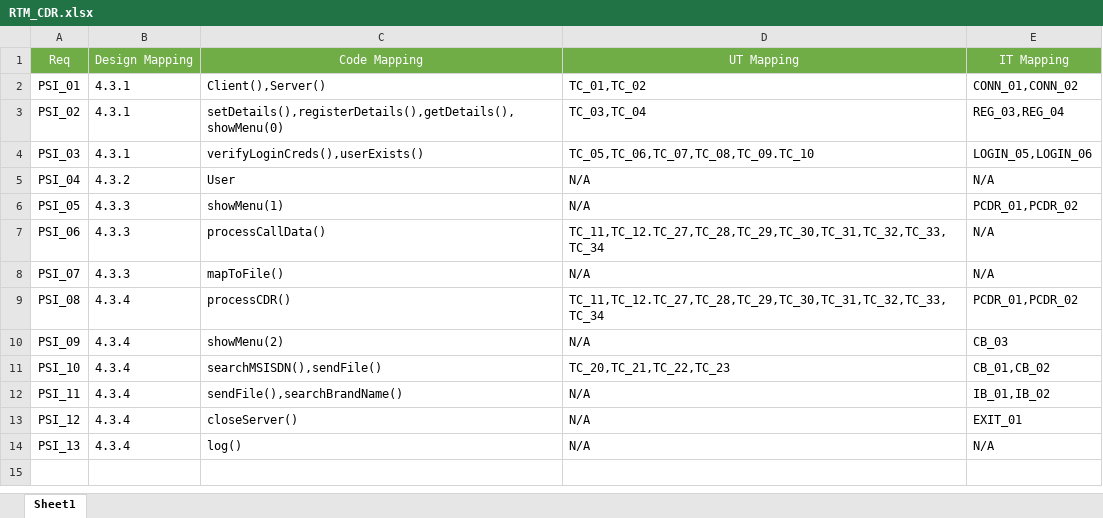
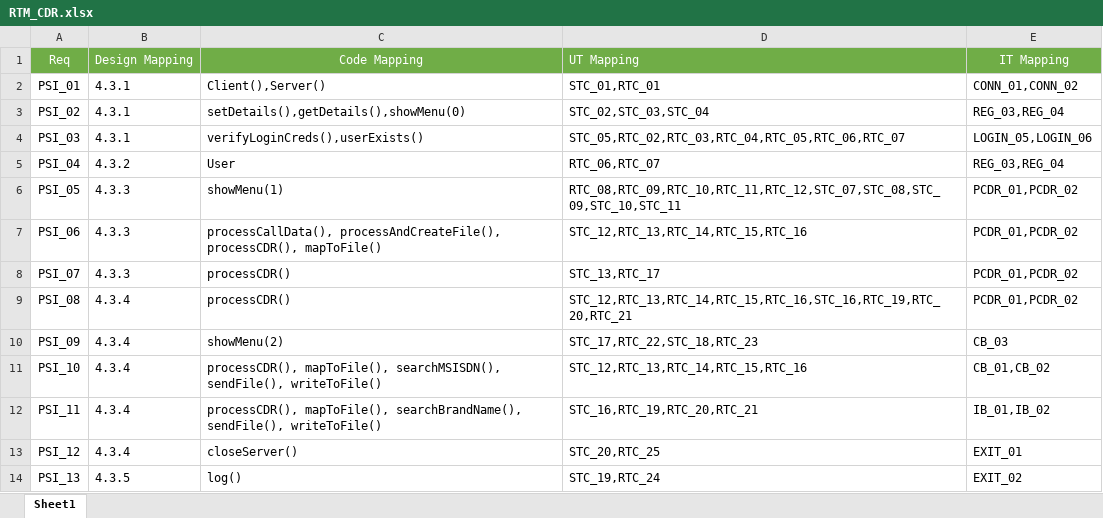
Before and after one commit to asutosh1811/Call-Data-Records, an Excel workbook: RTM/RTM_CDR.xlsx, sheet Sheet1, drawn as a sheet; values as stored, in another font and other column widths than the file's, no borders; charts and pictures not drawn; the diff names each change by its address in the sheet, - before the commit and + after, or states it on an @@ line.

```diff
--- a/RTM/RTM_CDR.xlsx (sheet Sheet1)
+++ b/RTM/RTM_CDR.xlsx (sheet Sheet1)
-D1 alignment: center
+D1 alignment: left
-D2: TC_01,TC_02
+D2: STC_01,RTC_01
-C3: setDetails(),registerDetails(),getDetails(),showMenu(0)
+C3: setDetails(),getDetails(),showMenu(0)
-D3: TC_03,TC_04
+D3: STC_02,STC_03,STC_04
-D4: TC_05,TC_06,TC_07,TC_08,TC_09.TC_10
+D4: STC_05,RTC_02,RTC_03,RTC_04,RTC_05,RTC_06,RTC_07
-D5: N/A
+D5: RTC_06,RTC_07
-E5: N/A
+E5: REG_03,REG_04
-D6: N/A
+D6: RTC_08,RTC_09,RTC_10,RTC_11,RTC_12,STC_07,STC_08,STC_09,STC_10,STC_11
-C7: processCallData()
+C7: processCallData(), processAndCreateFile(), processCDR(), mapToFile()
-D7: TC_11,TC_12.TC_27,TC_28,TC_29,TC_30,TC_31,TC_32,TC_33,TC_34
+D7: STC_12,RTC_13,RTC_14,RTC_15,RTC_16
-E7:E8: N/A
+E7:E8: PCDR_01,PCDR_02
-C8: mapToFile()
+C8: processCDR()
-D8: N/A
+D8: STC_13,RTC_17
-D9: TC_11,TC_12.TC_27,TC_28,TC_29,TC_30,TC_31,TC_32,TC_33,TC_34
+D9: STC_12,RTC_13,RTC_14,RTC_15,RTC_16,STC_16,RTC_19,RTC_20,RTC_21
-D10: N/A
+D10: STC_17,RTC_22,STC_18,RTC_23
-C11: searchMSISDN(),sendFile()
+C11: processCDR(), mapToFile(), searchMSISDN(), sendFile(), writeToFile()
-D11: TC_20,TC_21,TC_22,TC_23
+D11: STC_12,RTC_13,RTC_14,RTC_15,RTC_16
-C12: sendFile(),searchBrandName()
+C12: processCDR(), mapToFile(), searchBrandName(), sendFile(), writeToFile()
-D12: N/A
+D12: STC_16,RTC_19,RTC_20,RTC_21
-D13: N/A
+D13: STC_20,RTC_25
-B14: 4.3.4
+B14: 4.3.5
-D14: N/A
+D14: STC_19,RTC_24
-E14: N/A
+E14: EXIT_02
```
Also changed, not shown: CUT/UT_IT_TestPlan_Reports_V0.1.xlsx.
